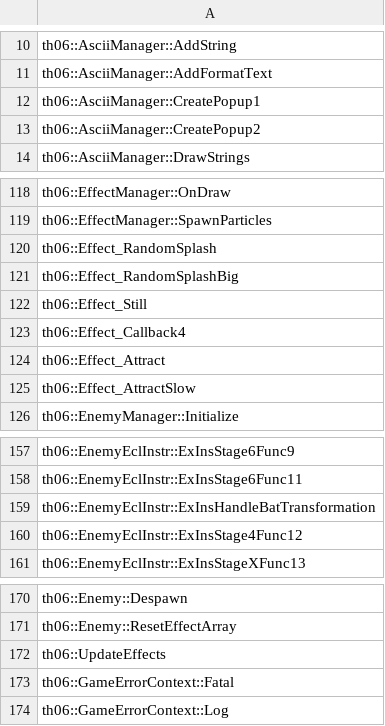
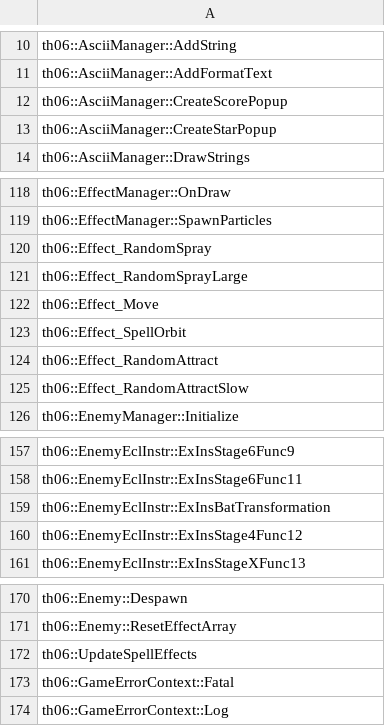
Before and after one commit to GensokyoClub/th06, a CSV file: config/implemented.csv, drawn as a sheet; only a part is shown, gaps mark what is left out.

```diff
--- a/config/implemented.csv
+++ b/config/implemented.csv
@@ -11,4 +11,4 @@ th06::AsciiManager::AddString
 th06::AsciiManager::AddFormatText
-th06::AsciiManager::CreatePopup1
-th06::AsciiManager::CreatePopup2
+th06::AsciiManager::CreateScorePopup
+th06::AsciiManager::CreateStarPopup
 th06::AsciiManager::DrawStrings
@@ -119,8 +119,8 @@ th06::EffectManager::OnDraw
 th06::EffectManager::SpawnParticles
-th06::Effect_RandomSplash
-th06::Effect_RandomSplashBig
-th06::Effect_Still
-th06::Effect_Callback4
-th06::Effect_Attract
-th06::Effect_AttractSlow
+th06::Effect_RandomSpray
+th06::Effect_RandomSprayLarge
+th06::Effect_Move
+th06::Effect_SpellOrbit
+th06::Effect_RandomAttract
+th06::Effect_RandomAttractSlow
 th06::EnemyManager::Initialize
@@ -158,3 +158,3 @@ th06::EnemyEclInstr::ExInsStage6Func9
 th06::EnemyEclInstr::ExInsStage6Func11
-th06::EnemyEclInstr::ExInsHandleBatTransformation
+th06::EnemyEclInstr::ExInsBatTransformation
 th06::EnemyEclInstr::ExInsStage4Func12
@@ -171,3 +171,3 @@ th06::Enemy::Despawn
 th06::Enemy::ResetEffectArray
-th06::UpdateEffects
+th06::UpdateSpellEffects
 th06::GameErrorContext::Fatal
```
Also changed, not shown: config/ghidra_ns_to_obj.csv, config/mapping.csv, 30 other files.
